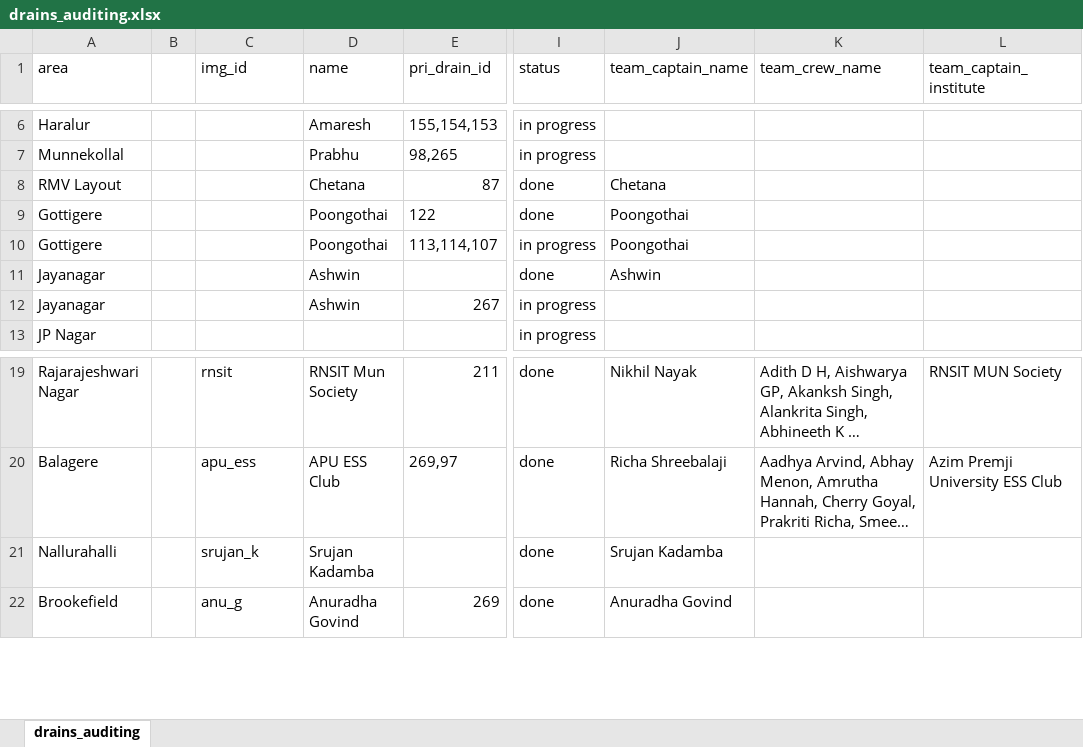
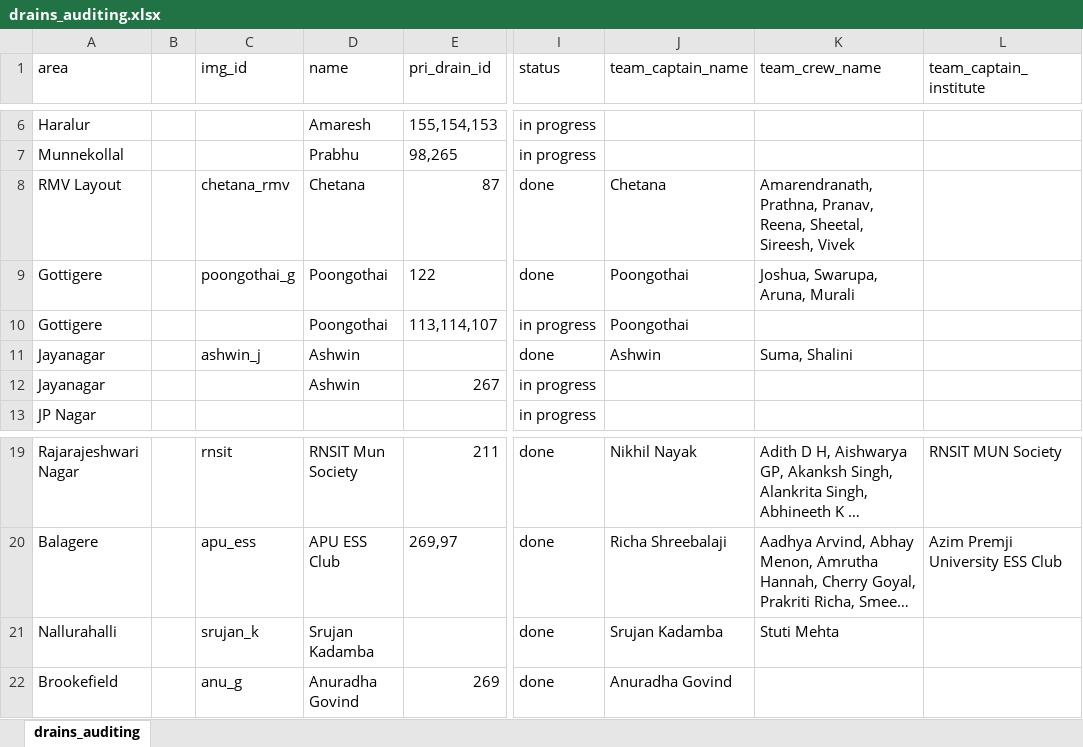
Before and after one commit to mod-foundation/mod-foundation.github.io, an Excel workbook: audit_status/data/csv/drains_auditing.xlsx, sheet drains_auditing, drawn as a sheet; only a part is shown, gaps mark what is left out; long unchanged cells end in …; values as stored, in another font and other column widths than the file's, no borders; the diff names each change by its address in the sheet, - before the commit and + after, or states it on an @@ line.

```diff
--- a/audit_status/data/csv/drains_auditing.xlsx (sheet drains_auditing)
+++ b/audit_status/data/csv/drains_auditing.xlsx (sheet drains_auditing)
-C8 (img_id): (empty)
+C8 (img_id): chetana_rmv
-K8 (team_crew_name): (empty)
+K8 (team_crew_name): Amarendranath, Prathna, Pranav, Reena, Sheetal, Sireesh, Vivek
-C9 (img_id): (empty)
+C9 (img_id): poongothai_g
-K9 (team_crew_name): (empty)
+K9 (team_crew_name): Joshua, Swarupa, Aruna, Murali
-C11 (img_id): (empty)
+C11 (img_id): ashwin_j
-K11 (team_crew_name): (empty)
+K11 (team_crew_name): Suma, Shalini
-K21 (team_crew_name): (empty)
+K21 (team_crew_name): Stuti Mehta
```
